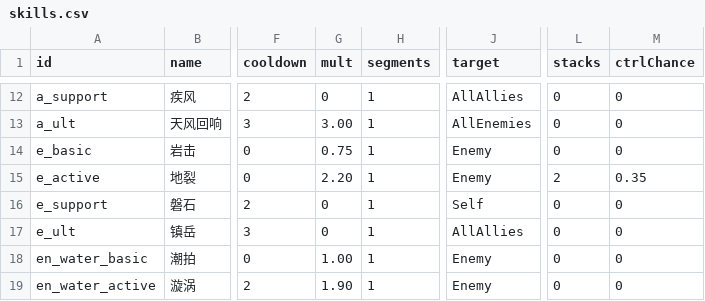
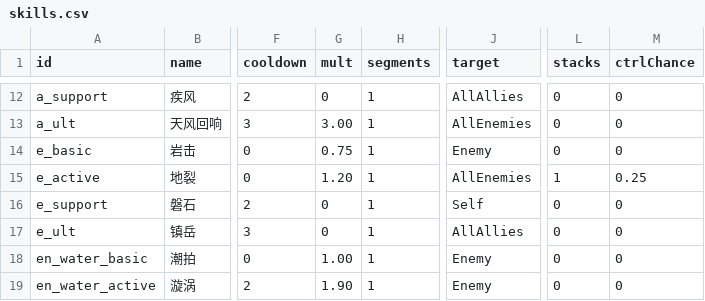
Before and after one commit to lindebei/ljjh-unity, a CSV file: Assets/Data/skills.csv, drawn as a sheet; only a part is shown, gaps mark what is left out; the diff names each change by its address in the sheet, - before the commit and + after, or states it on an @@ line.

```diff
--- a/Assets/Data/skills.csv
+++ b/Assets/Data/skills.csv
-G15 (mult): 2.20
+G15 (mult): 1.20
-J15 (target): Enemy
+J15 (target): AllEnemies
-L15 (stacks): 2
+L15 (stacks): 1
-M15 (ctrlChance): 0.35
+M15 (ctrlChance): 0.25
```
Also changed, not shown: Assets/Data/battle_config.csv, 4 other files.
